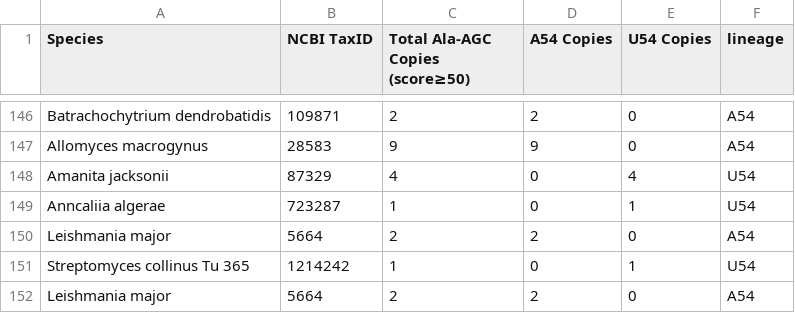
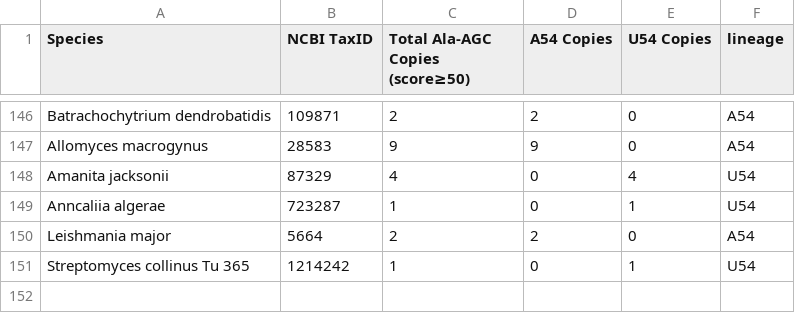
Before and after one commit to KaavyaU/Ala-AGC-Lineage-Divergence, a CSV file: AlaAGC_Species_by_State.csv, drawn as a sheet; only a part is shown, gaps mark what is left out; the diff names each change by its address in the sheet, - before the commit and + after, or states it on an @@ line.

Commit message:
Fixed repeated element in csv file

```diff
--- a/AlaAGC_Species_by_State.csv
+++ b/AlaAGC_Species_by_State.csv
-row 152: Leishmania major | 5664 | 2 | 2 | 0 | A54
```
